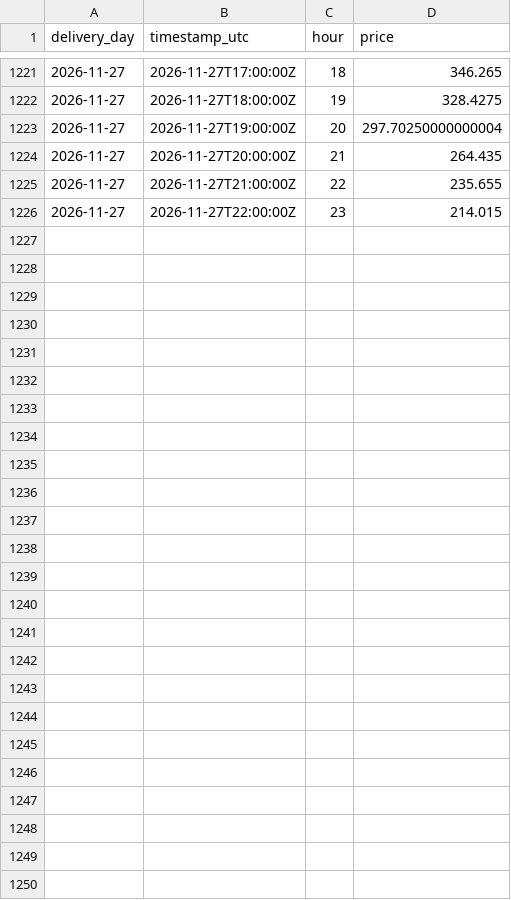
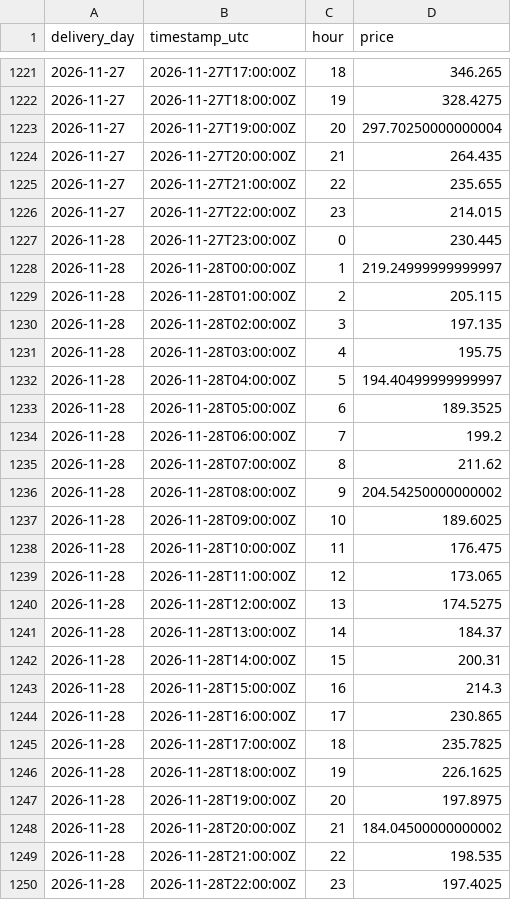
Before and after one commit to gerardorosch02/thermo-fr, a CSV file: published/actuals.csv, drawn as a sheet; only a part is shown, gaps mark what is left out; the diff names each change by its address in the sheet, - before the commit and + after, or states it on an @@ line.

```diff
--- a/published/actuals.csv
+++ b/published/actuals.csv
+row 1227: 2026-11-28 | 2026-11-27T23:00:00Z | 0 | 230.445
+row 1228: 2026-11-28 | 2026-11-28T00:00:00Z | 1 | 219.24999999999997
+row 1229: 2026-11-28 | 2026-11-28T01:00:00Z | 2 | 205.115
+row 1230: 2026-11-28 | 2026-11-28T02:00:00Z | 3 | 197.135
+row 1231: 2026-11-28 | 2026-11-28T03:00:00Z | 4 | 195.75
+row 1232: 2026-11-28 | 2026-11-28T04:00:00Z | 5 | 194.40499999999997
+row 1233: 2026-11-28 | 2026-11-28T05:00:00Z | 6 | 189.3525
+row 1234: 2026-11-28 | 2026-11-28T06:00:00Z | 7 | 199.2
+row 1235: 2026-11-28 | 2026-11-28T07:00:00Z | 8 | 211.62
+row 1236: 2026-11-28 | 2026-11-28T08:00:00Z | 9 | 204.54250000000002
+row 1237: 2026-11-28 | 2026-11-28T09:00:00Z | 10 | 189.6025
+row 1238: 2026-11-28 | 2026-11-28T10:00:00Z | 11 | 176.475
+row 1239: 2026-11-28 | 2026-11-28T11:00:00Z | 12 | 173.065
+row 1240: 2026-11-28 | 2026-11-28T12:00:00Z | 13 | 174.5275
+row 1241: 2026-11-28 | 2026-11-28T13:00:00Z | 14 | 184.37
+row 1242: 2026-11-28 | 2026-11-28T14:00:00Z | 15 | 200.31
+row 1243: 2026-11-28 | 2026-11-28T15:00:00Z | 16 | 214.3
+row 1244: 2026-11-28 | 2026-11-28T16:00:00Z | 17 | 230.865
+row 1245: 2026-11-28 | 2026-11-28T17:00:00Z | 18 | 235.7825
+row 1246: 2026-11-28 | 2026-11-28T18:00:00Z | 19 | 226.1625
+row 1247: 2026-11-28 | 2026-11-28T19:00:00Z | 20 | 197.8975
+row 1248: 2026-11-28 | 2026-11-28T20:00:00Z | 21 | 184.04500000000002
+row 1249: 2026-11-28 | 2026-11-28T21:00:00Z | 22 | 198.535
+row 1250: 2026-11-28 | 2026-11-28T22:00:00Z | 23 | 197.4025
```
Also changed, not shown: 1 other file.
